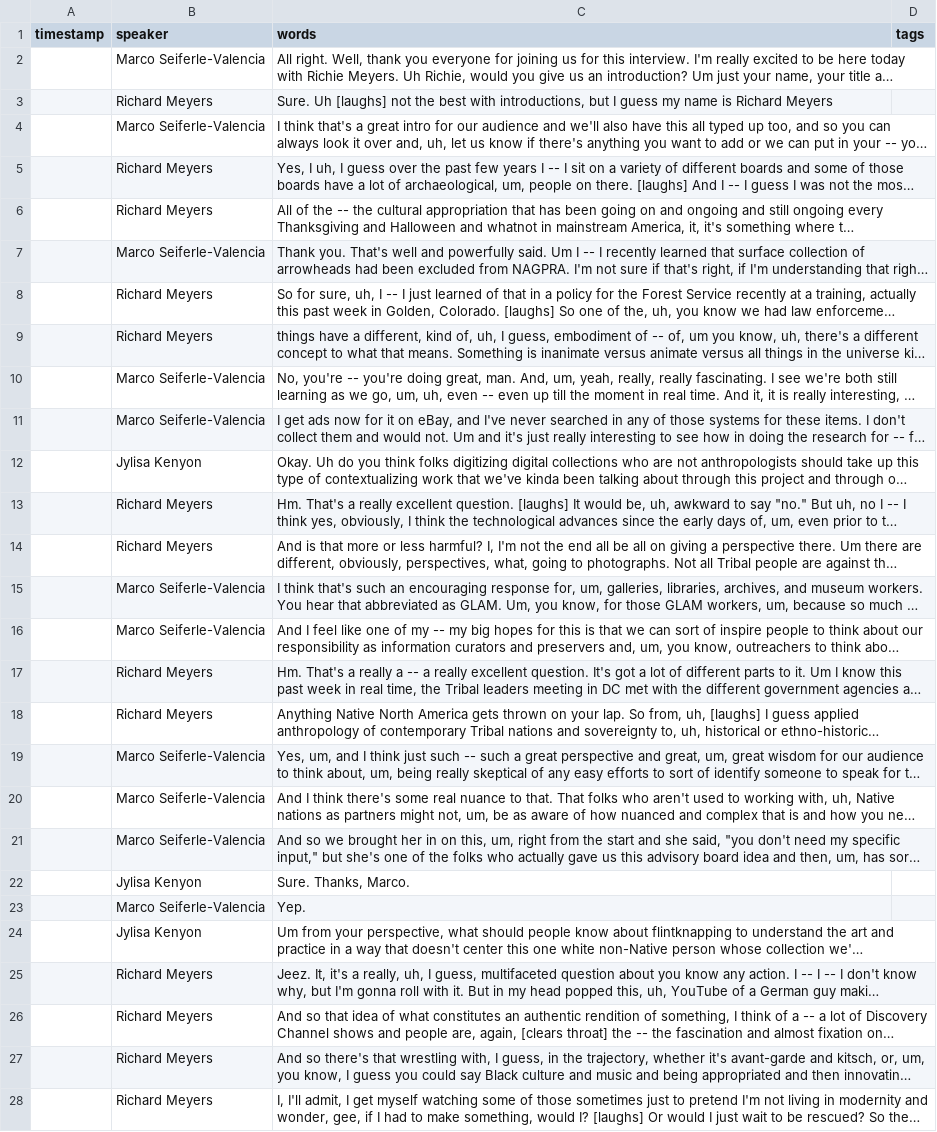
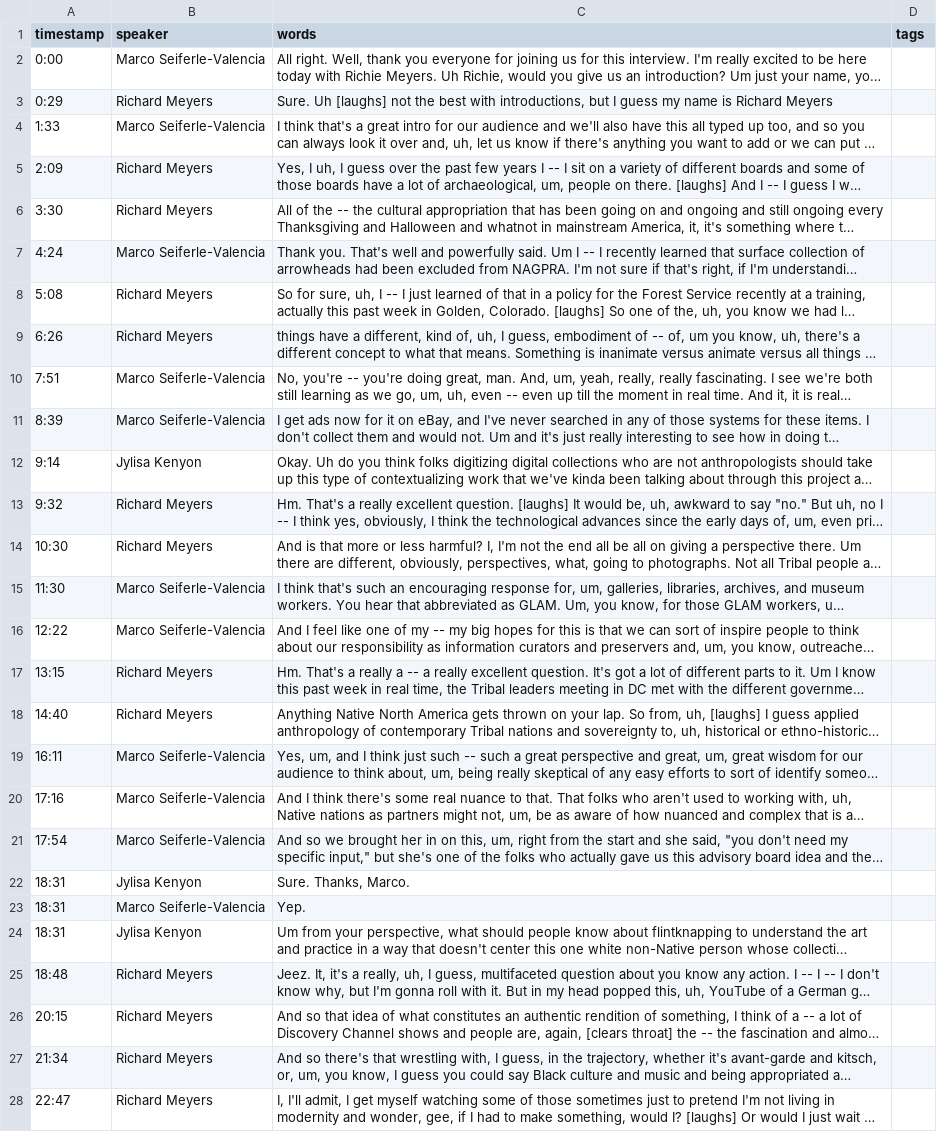
Before and after one commit to jylisadoney/CLIR-AB-Transcripts, a CSV file: _data/transcripts/meyers_richard.csv, drawn as a sheet; only a part is shown; long unchanged cells end in …; the diff covers the shown part only; the diff names each change by its address in the sheet, - before the commit and + after, or states it on an @@ line.

Commit message:
Add files via upload

```diff
--- a/_data/transcripts/meyers_richard.csv
+++ b/_data/transcripts/meyers_richard.csv
-A2 (timestamp): (empty)
+A2 (timestamp): 0:00
-A3 (timestamp): (empty)
+A3 (timestamp): 0:29
-A4 (timestamp): (empty)
+A4 (timestamp): 1:33
-A5 (timestamp): (empty)
+A5 (timestamp): 2:09
-A6 (timestamp): (empty)
+A6 (timestamp): 3:30
-A7 (timestamp): (empty)
+A7 (timestamp): 4:24
-A8 (timestamp): (empty)
+A8 (timestamp): 5:08
-A9 (timestamp): (empty)
+A9 (timestamp): 6:26
-A10 (timestamp): (empty)
+A10 (timestamp): 7:51
-A11 (timestamp): (empty)
+A11 (timestamp): 8:39
-A12 (timestamp): (empty)
+A12 (timestamp): 9:14
-A13 (timestamp): (empty)
+A13 (timestamp): 9:32
-A14 (timestamp): (empty)
+A14 (timestamp): 10:30
-A15 (timestamp): (empty)
+A15 (timestamp): 11:30
-A16 (timestamp): (empty)
+A16 (timestamp): 12:22
-A17 (timestamp): (empty)
+A17 (timestamp): 13:15
-A18 (timestamp): (empty)
+A18 (timestamp): 14:40
-A19 (timestamp): (empty)
+A19 (timestamp): 16:11
-A20 (timestamp): (empty)
+A20 (timestamp): 17:16
-A21 (timestamp): (empty)
+A21 (timestamp): 17:54
-A22:A24 (timestamp): (empty)
+A22:A24 (timestamp): 18:31
-A25 (timestamp): (empty)
+A25 (timestamp): 18:48
-A26 (timestamp): (empty)
+A26 (timestamp): 20:15
-A27 (timestamp): (empty)
+A27 (timestamp): 21:34
-A28 (timestamp): (empty)
+A28 (timestamp): 22:47
```
Also changed, not shown: 38 edited cells elsewhere in this file.
